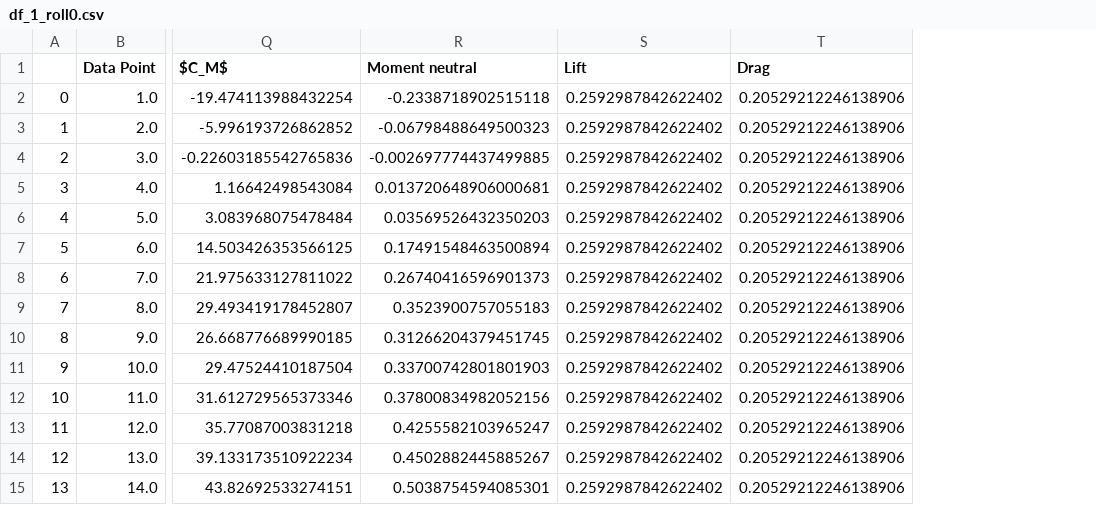
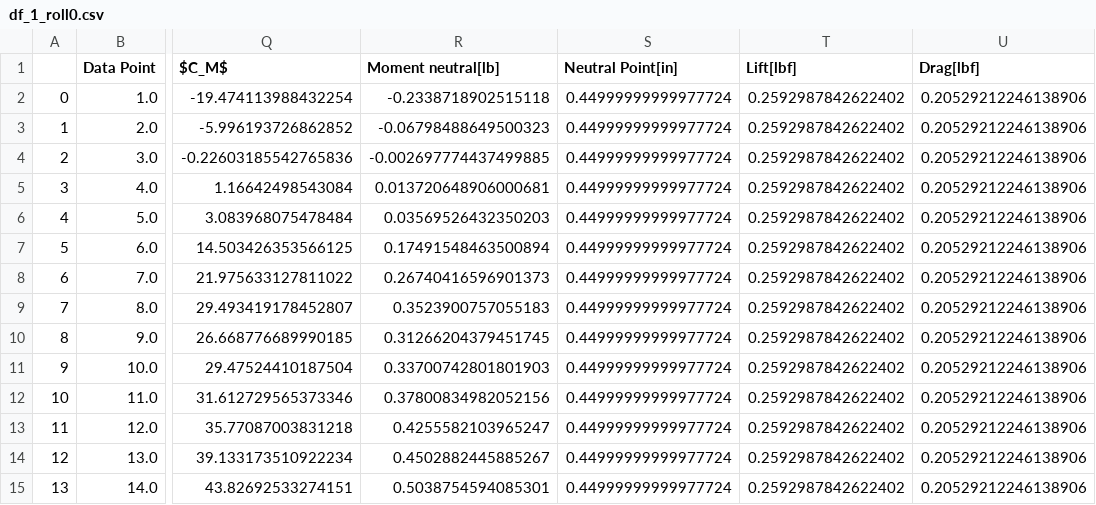
Before and after one commit to RandyChen233/AE460-aerodynamics-propulsion-Lab, a CSV file: design_lab/df_1_roll0.csv, drawn as a sheet; only a part is shown, gaps mark what is left out; addresses are those after the commit; the diff names each change by its address in the sheet, - before the commit and + after, or states it on an @@ line.

```diff
--- a/design_lab/df_1_roll0.csv
+++ b/design_lab/df_1_roll0.csv
+column S (Neutral Point[in]), rows 2-15: all 0.44999999999977724
-R1: Moment neutral
+R1: Moment neutral[lb]
-T1: Lift
+T1: Lift[lbf]
-U1: Drag
+U1: Drag[lbf]
```
Also changed, not shown: design_lab/df3_roll0.csv, design_lab/df_2_roll0.csv, 19 other files.
